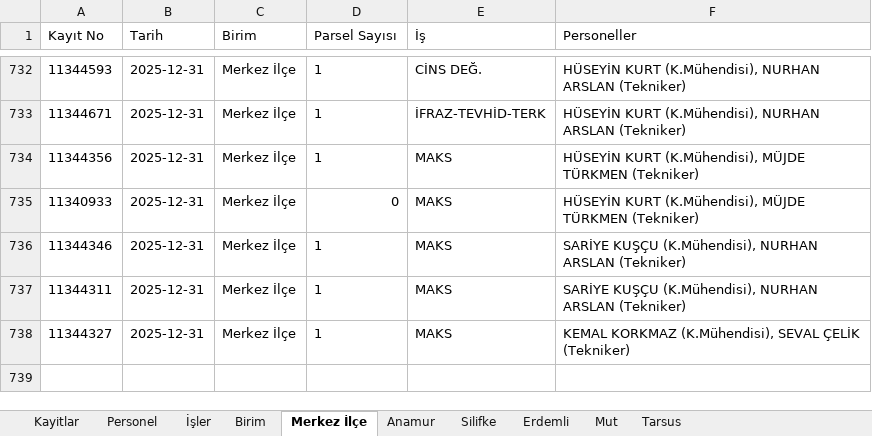
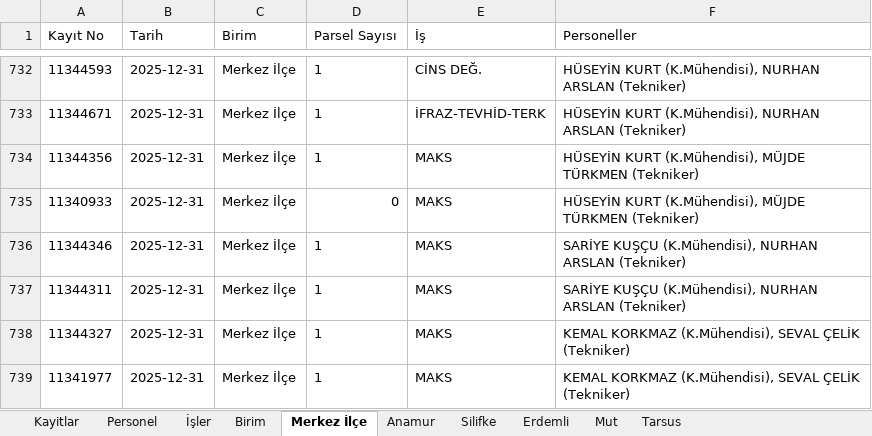
Before and after one commit to gokhangeo/isyonetim, an Excel workbook: isyonetim.xlsx, sheet Merkez İlçe, drawn as a sheet; only a part is shown, gaps mark what is left out; values as stored, in another font and other column widths than the file's, no borders; the diff names each change by its address in the sheet, - before the commit and + after, or states it on an @@ line.

Commit message:
[Kadastro App] Yeni kayıt eklendi: 11341977

```diff
--- a/isyonetim.xlsx (sheet Merkez İlçe)
+++ b/isyonetim.xlsx (sheet Merkez İlçe)
+row 739: 11341977 | 2025-12-31 | Merkez İlçe | 1 | MAKS | KEMAL KORKMAZ (K.Mühendisi), SEVAL ÇELİK (Tekniker)
```
Also changed, not shown: sheet Kayitlar.
